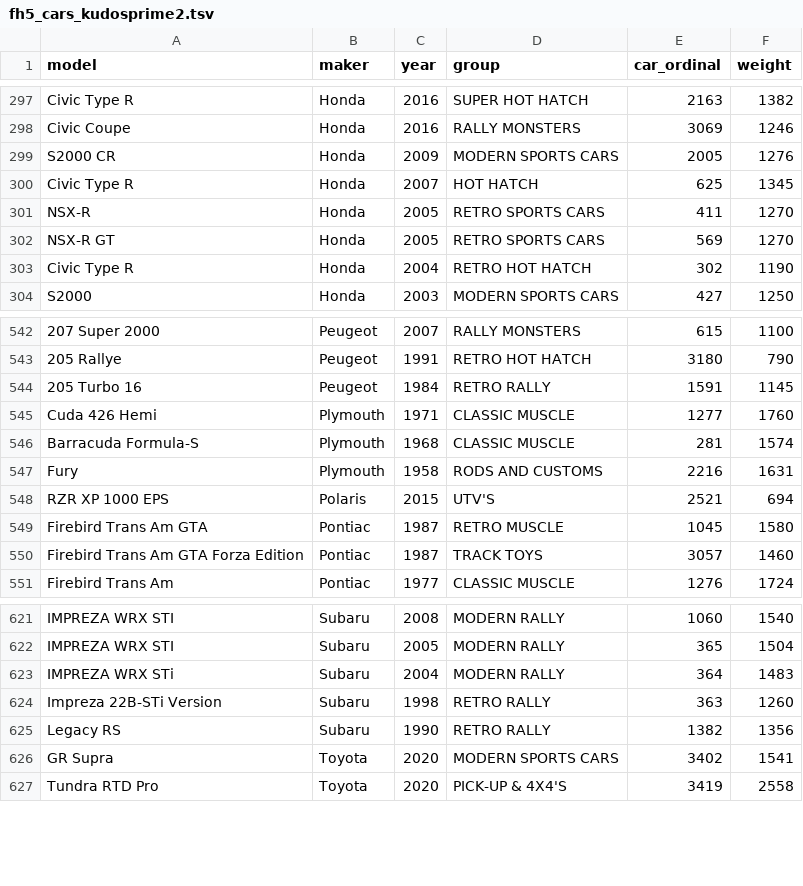
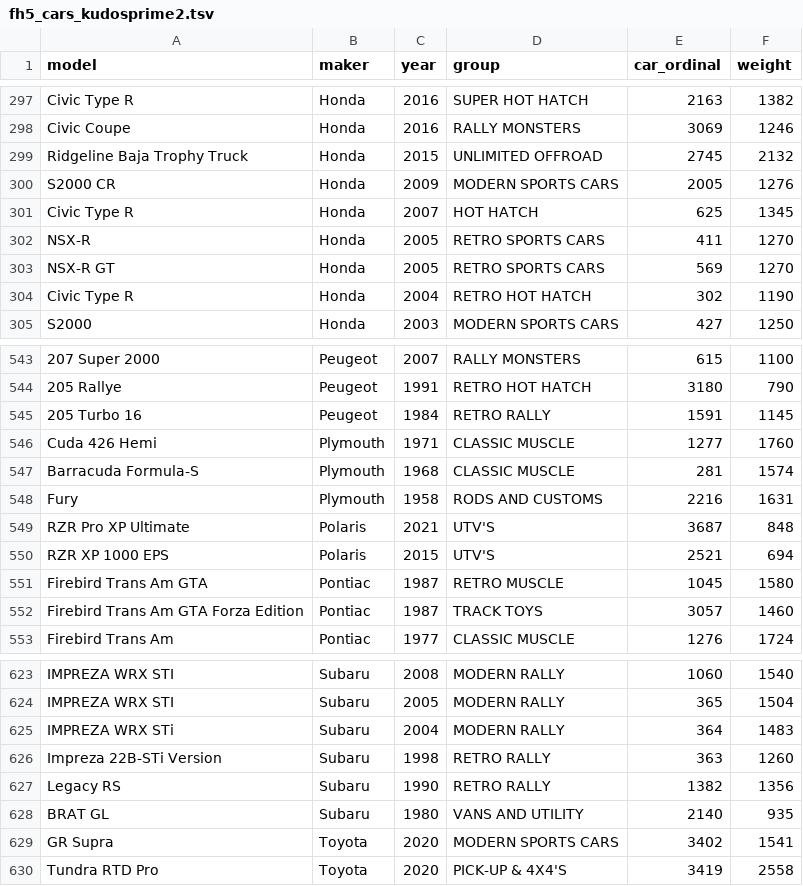
Before and after one commit to theRTB/ForzaGUI, a TSV file: fh5_cars_kudosprime2.tsv, drawn as a sheet; only a part is shown, gaps mark what is left out; the diff names each change by its address in the sheet, - before the commit and + after, or states it on an @@ line.

Commit message:
added Ridgeline Baja Trophy Truck, Polaris RZR Pro XP Ultimate, Subaru BRAT

```diff
--- a/fh5_cars_kudosprime2.tsv
+++ b/fh5_cars_kudosprime2.tsv
+row 299: Ridgeline Baja Trophy Truck | Honda | 2015 | UNLIMITED OFFROAD | 2745 | 2132
+row 549: RZR Pro XP Ultimate | Polaris | 2021 | UTV'S | 3687 | 848
+row 628: BRAT GL | Subaru | 1980 | VANS AND UTILITY | 2140 | 935
```
